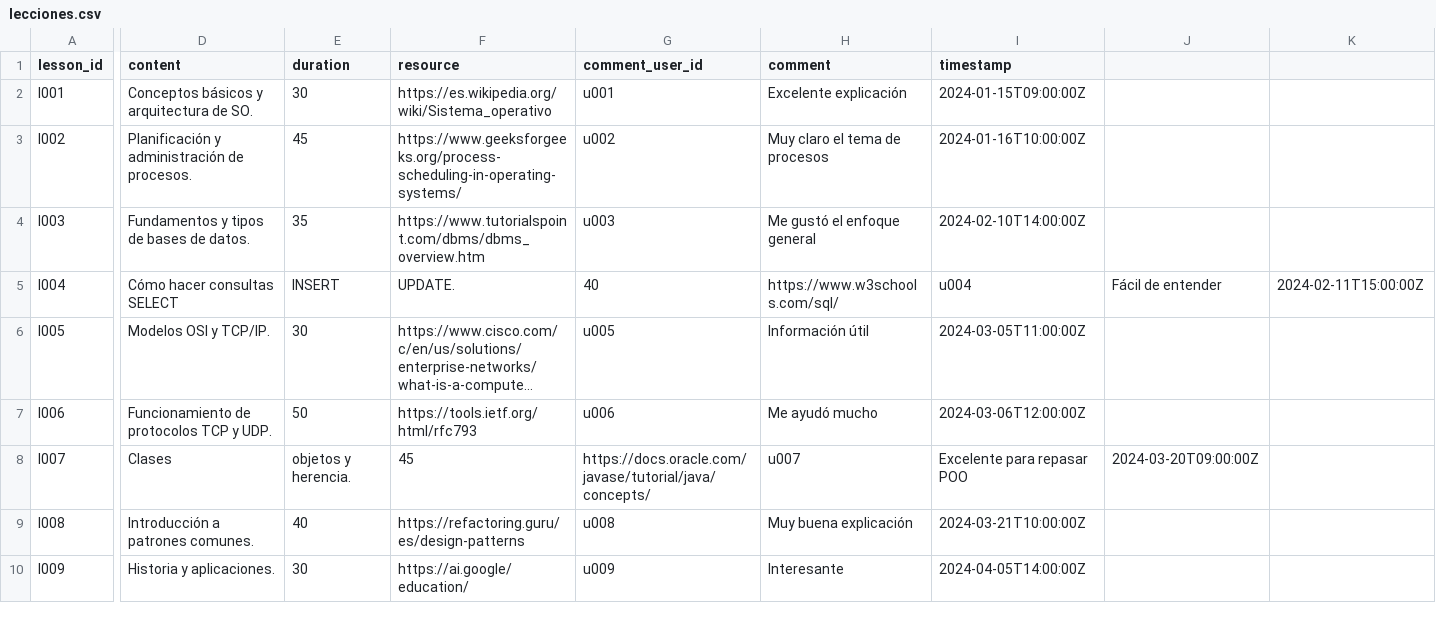
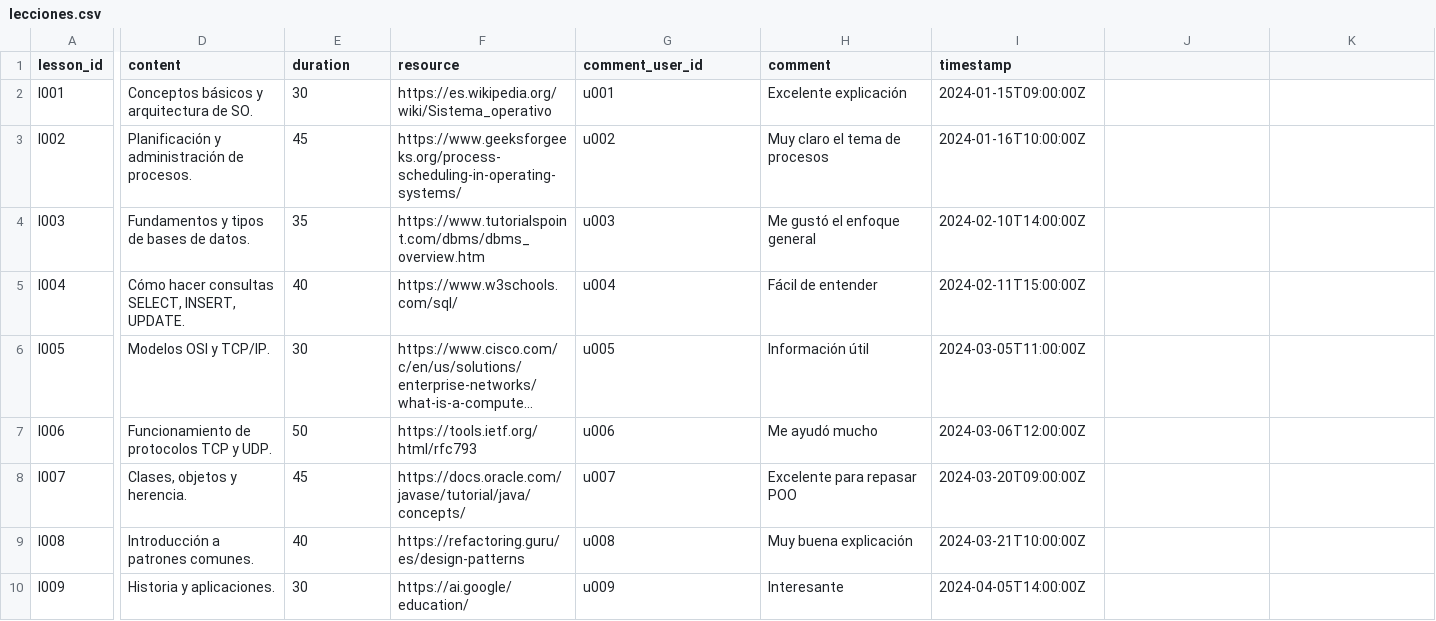
Before and after one commit to jpdelmuro/Proyecto-BNR, a CSV file: Mongo/csv/lecciones.csv, drawn as a sheet; only a part is shown, gaps mark what is left out; long unchanged cells end in …; the diff covers the shown part only; the diff names each change by its address in the sheet, - before the commit and + after, or states it on an @@ line.

Commit message:
Update lecciones.csv

```diff
--- a/Mongo/csv/lecciones.csv
+++ b/Mongo/csv/lecciones.csv
-D5 (content): Cómo hacer consultas SELECT
+D5 (content): Cómo hacer consultas SELECT, INSERT, UPDATE.
-E5 (duration): INSERT
+E5 (duration): 40
-F5 (resource): UPDATE.
+F5 (resource): https://www.w3schools.com/sql/
-G5 (comment_user_id): 40
+G5 (comment_user_id): u004
-H5 (comment): https://www.w3schools.com/sql/
+H5 (comment): Fácil de entender
-I5 (timestamp): u004
+I5 (timestamp): 2024-02-11T15:00:00Z
-J5: Fácil de entender
+J5: (empty)
-K5: 2024-02-11T15:00:00Z
+K5: (empty)
-D8 (content): Clases
+D8 (content): Clases, objetos y herencia.
-E8 (duration): objetos y herencia.
+E8 (duration): 45
-F8 (resource): 45
+F8 (resource): https://docs.oracle.com/javase/tutorial/java/concepts/
-G8 (comment_user_id): https://docs.oracle.com/javase/tutorial/java/concepts/
+G8 (comment_user_id): u007
-H8 (comment): u007
+H8 (comment): Excelente para repasar POO
-I8 (timestamp): Excelente para repasar POO
+I8 (timestamp): 2024-03-20T09:00:00Z
-J8: 2024-03-20T09:00:00Z
+J8: (empty)
```
Also changed, not shown: 14 edited cells elsewhere in this file.
